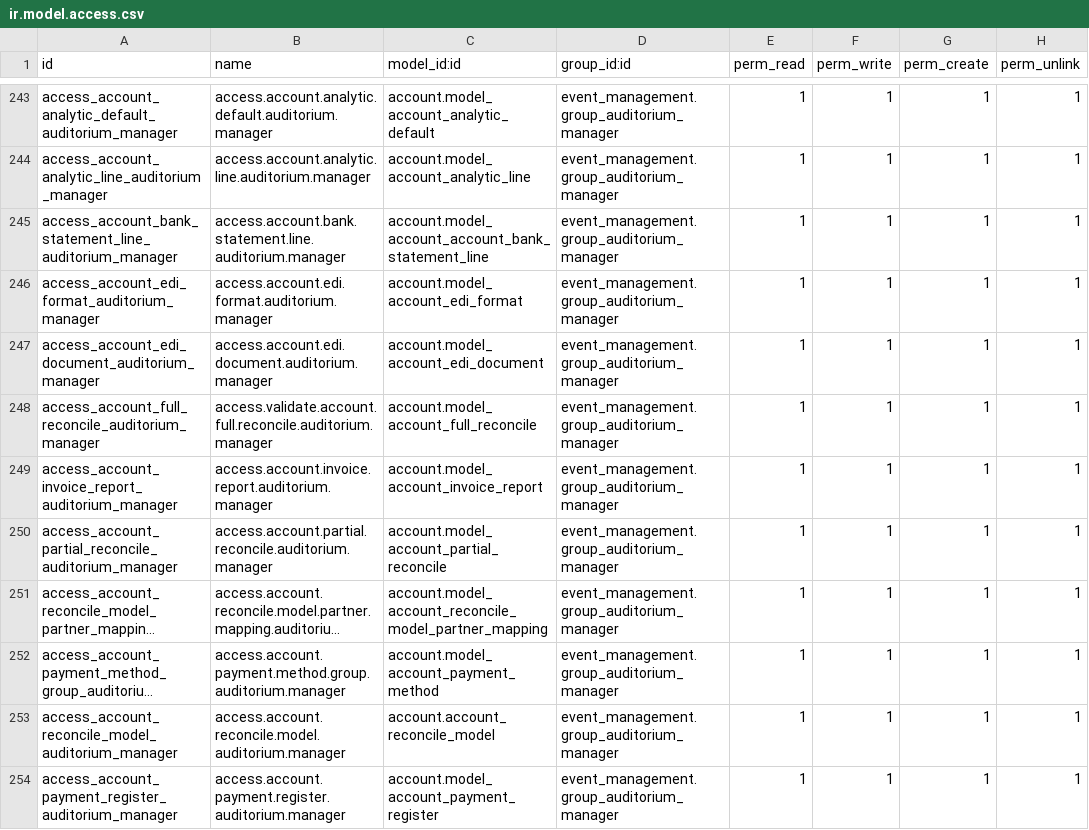
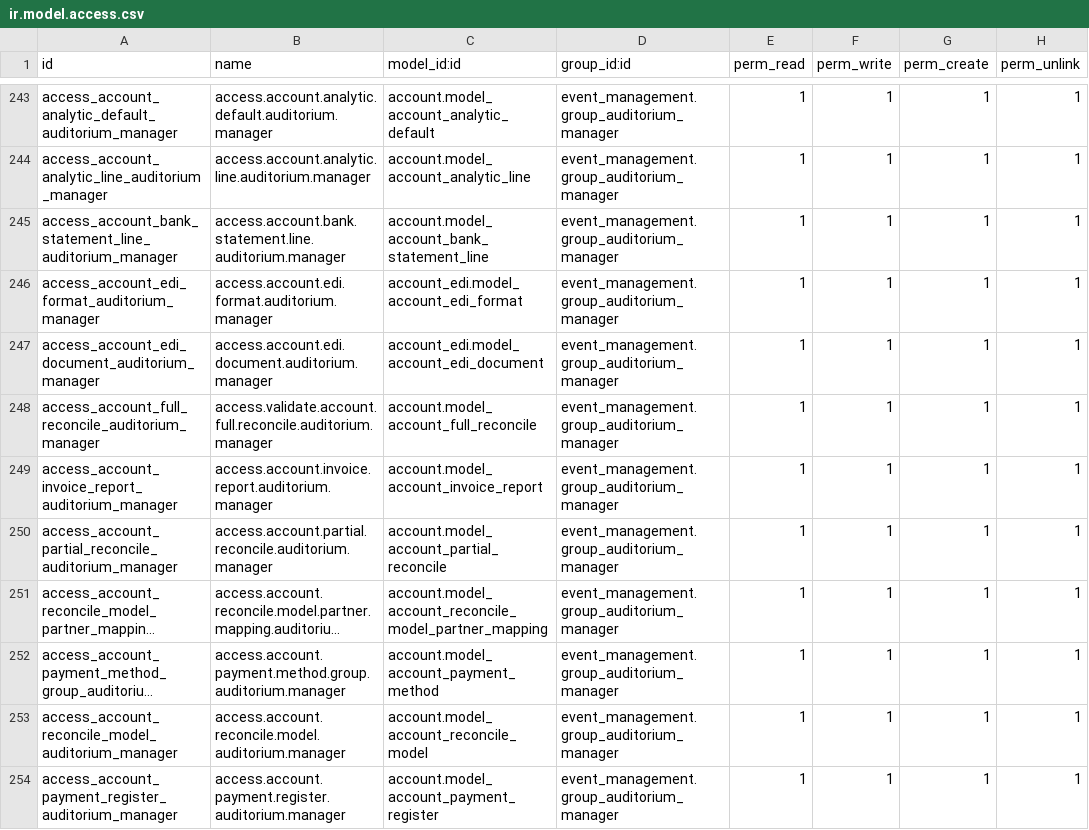
Before and after one commit to HARSHA-REJU/Event_Management, a CSV file: event_management/security/ir.model.access.csv, drawn as a sheet; only a part is shown, gaps mark what is left out; long unchanged cells end in …; the diff names each change by its address in the sheet, - before the commit and + after, or states it on an @@ line.

Commit message:
"event_management 16/03"

```diff
--- a/event_management/security/ir.model.access.csv
+++ b/event_management/security/ir.model.access.csv
-C245 (model_id:id): account.model_account_account_bank_statement_line
+C245 (model_id:id): account.model_account_bank_statement_line
-C246 (model_id:id): account.model_account_edi_format
+C246 (model_id:id): account_edi.model_account_edi_format
-C247 (model_id:id): account.model_account_edi_document
+C247 (model_id:id): account_edi.model_account_edi_document
-C253 (model_id:id): account.account_reconcile_model
+C253 (model_id:id): account.model_account_reconcile_model
```
